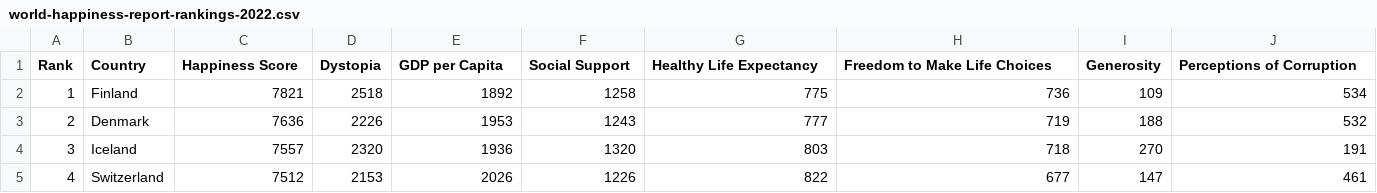
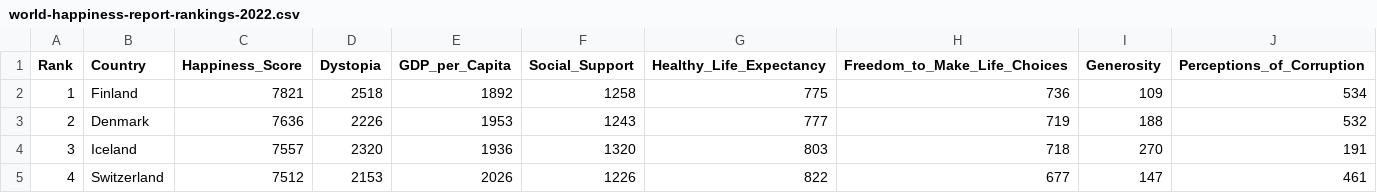
Before and after one commit to wwon0065/FIT3179, a CSV file: world-happiness-report-rankings-2022.csv, drawn as a sheet; only a part is shown.

Commit message:
Add files via upload

```diff
--- a/world-happiness-report-rankings-2022.csv
+++ b/world-happiness-report-rankings-2022.csv
@@ -1,2 +1,2 @@
-Rank,Country,Happiness Score,Dystopia,GDP per Capita,Social Support,Healthy Life Expectancy,Freedom to Make Life Choices,Generosity,Perceptions of Corruption
+Rank,Country,Happiness_Score,Dystopia,GDP_per_Capita,Social_Support,Healthy_Life_Expectancy,Freedom_to_Make_Life_Choices,Generosity,Perceptions_of_Corruption
 1,Finland,7821,2518,1892,1258,775,736,109,534
```
